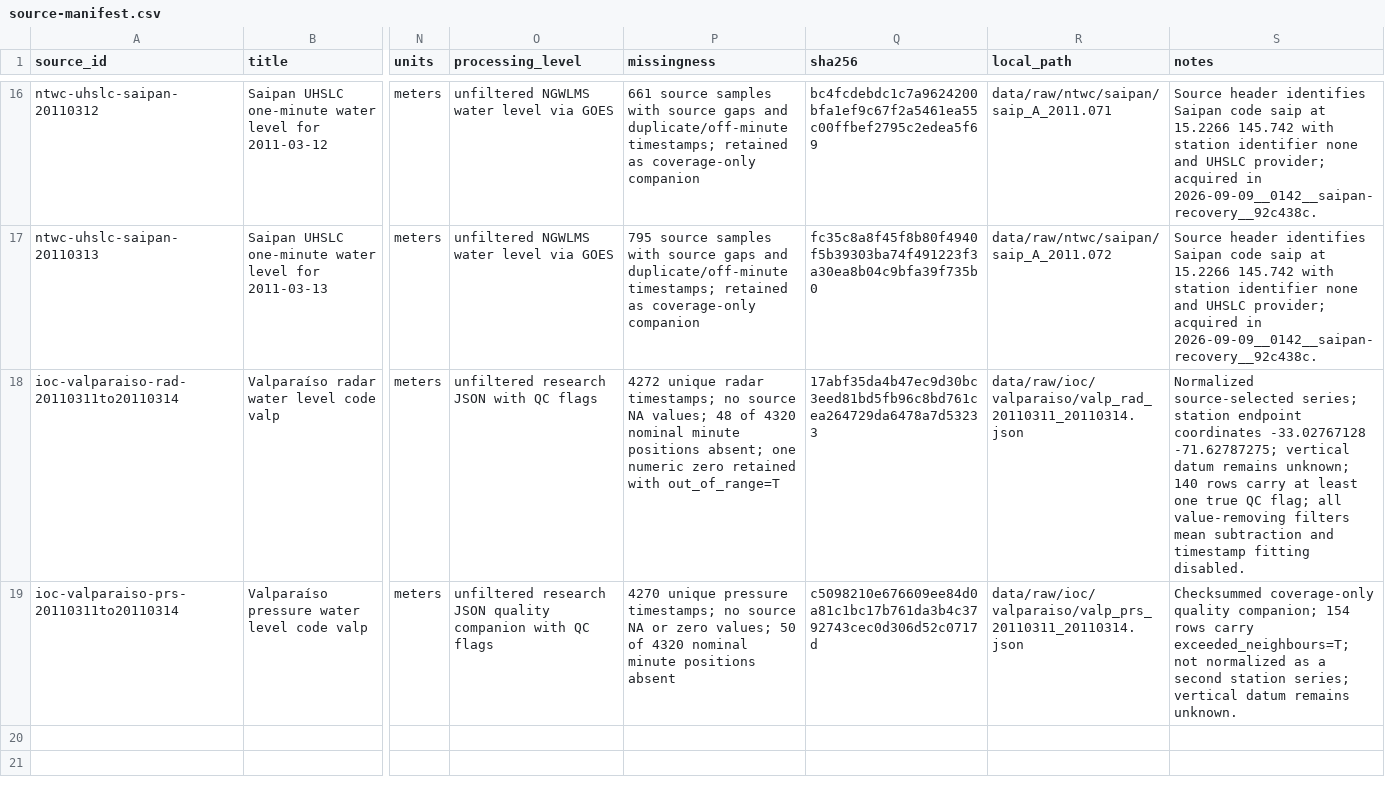
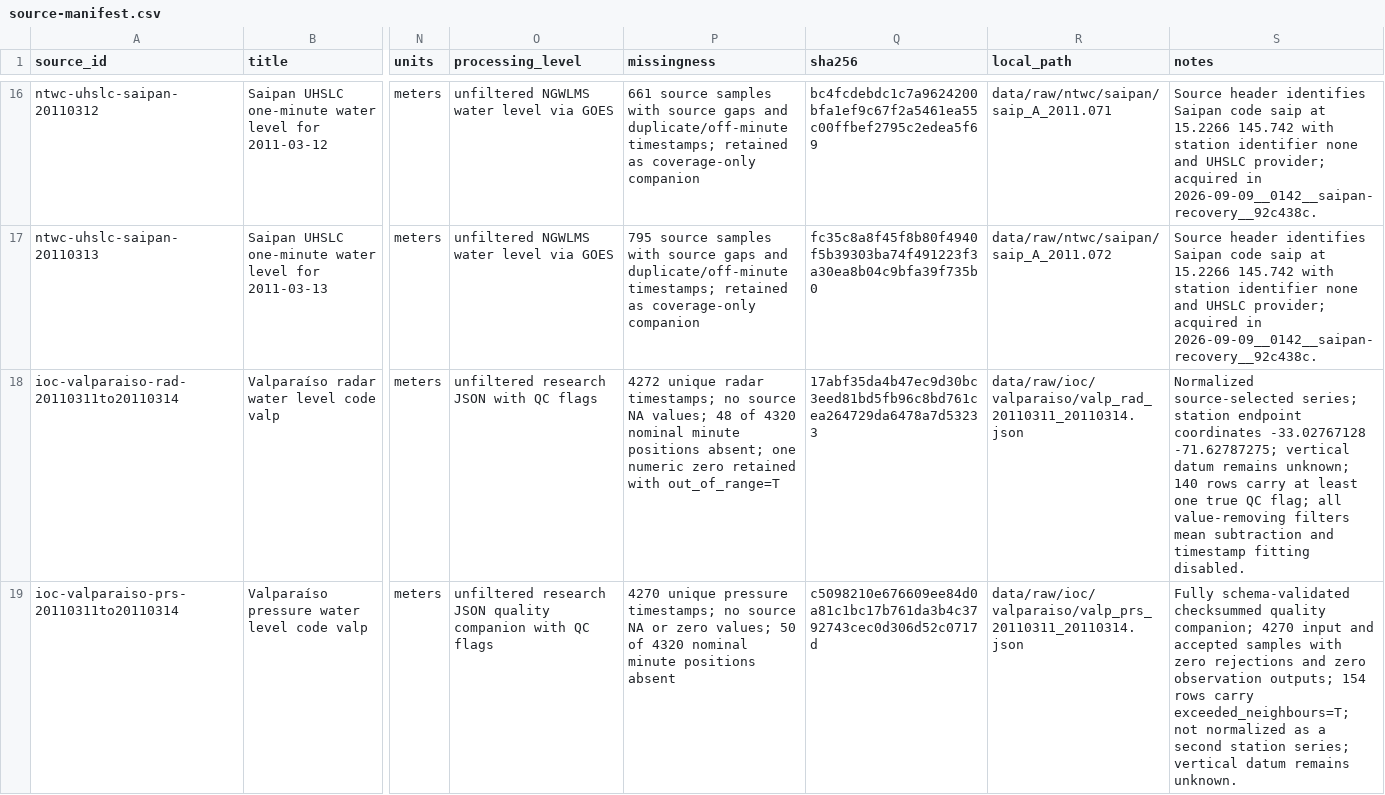
Before and after one commit to sardorsob/Tsunami-Warning-Times, a CSV file: artifacts/provenance/source-manifest.csv, drawn as a sheet; only a part is shown, gaps mark what is left out; the diff names each change by its address in the sheet, - before the commit and + after, or states it on an @@ line.

Commit message:
data: reconcile Valparaiso companion accounting

```diff
--- a/artifacts/provenance/source-manifest.csv
+++ b/artifacts/provenance/source-manifest.csv
-S19 (notes): Checksummed coverage-only quality companion; 154 rows…
+S19 (notes): Fully schema-validated checksummed quality companion; 4270 input and accepted samples with zero rejections and zero observation outputs; 154 rows…
```
Also changed, not shown: 10 other files.
